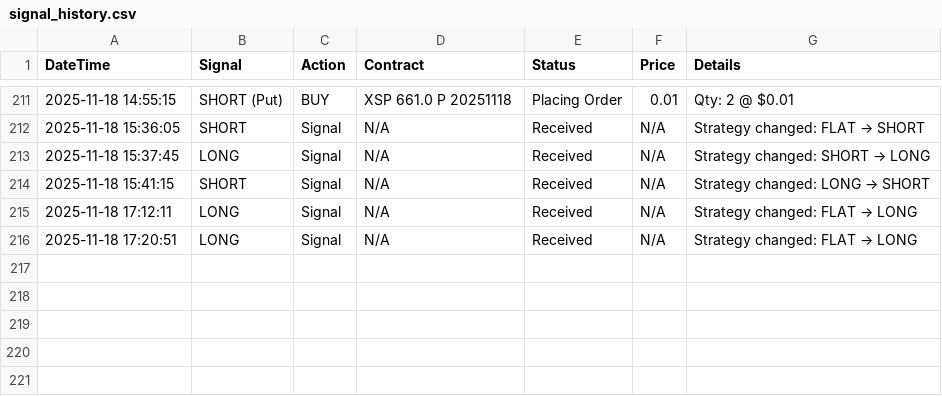
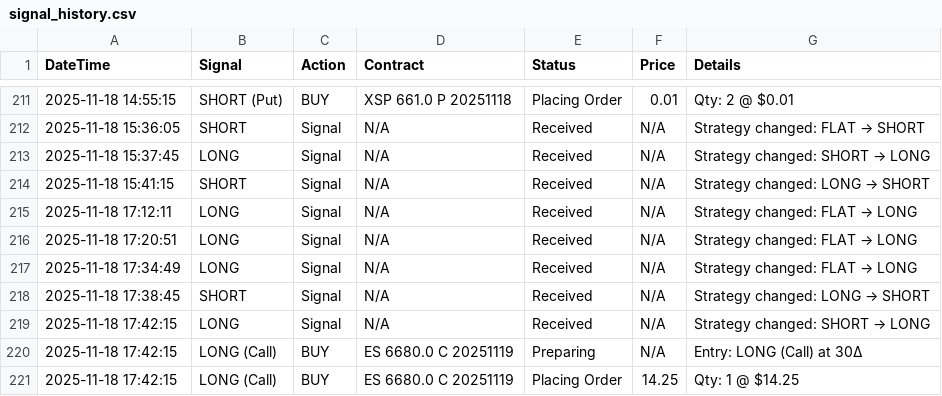
Before and after one commit to vjsworld/IBKR_XSP_Options_Trader_PyQt6, a CSV file: signal_history.csv, drawn as a sheet; only a part is shown, gaps mark what is left out; the diff names each change by its address in the sheet, - before the commit and + after, or states it on an @@ line.

```diff
--- a/signal_history.csv
+++ b/signal_history.csv
+row 217: 2025-11-18 17:34:49 | LONG | Signal | N/A | Received | N/A | Strategy changed: FLAT → LONG
+row 218: 2025-11-18 17:38:45 | SHORT | Signal | N/A | Received | N/A | Strategy changed: LONG → SHORT
+row 219: 2025-11-18 17:42:15 | LONG | Signal | N/A | Received | N/A | Strategy changed: SHORT → LONG
+row 220: 2025-11-18 17:42:15 | LONG (Call) | BUY | ES 6680.0 C 20251119 | Preparing | N/A | Entry: LONG (Call) at 30Δ
+row 221: 2025-11-18 17:42:15 | LONG (Call) | BUY | ES 6680.0 C 20251119 | Placing Order | 14.25 | Qty: 1 @ $14.25
```
Also changed, not shown: dev_trade_log.csv, 2 other files.
